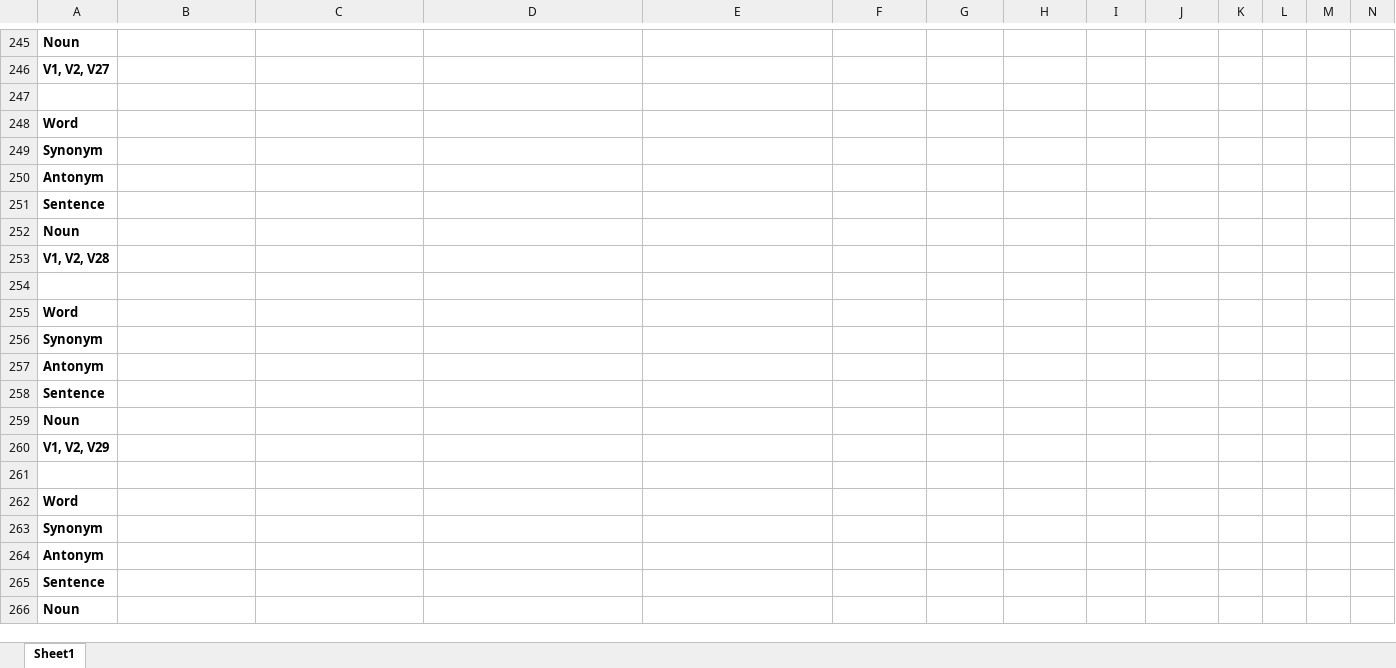
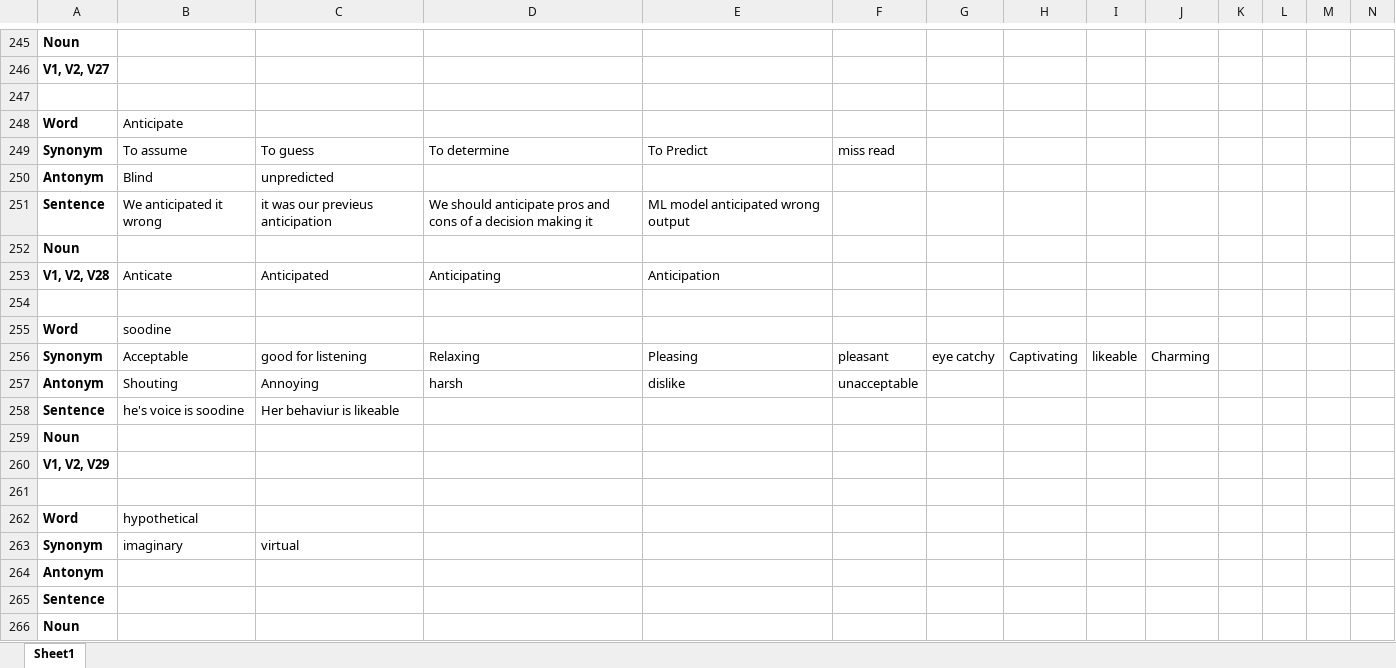
Before and after one commit to Aniketps/Java_Full_Stack_data, an Excel workbook: Soft skills/Words.xlsx, sheet Sheet1, drawn as a sheet; only a part is shown, gaps mark what is left out; values as stored, in another font and other column widths than the file's, no borders; addresses are those after the commit; the diff covers the shown part only; the diff names each change by its address in the sheet, - before the commit and + after, or states it on an @@ line.

```diff
--- a/Soft skills/Words.xlsx (sheet Sheet1)
+++ b/Soft skills/Words.xlsx (sheet Sheet1)
-B248: (empty)
+B248: Anticipate
@@ row 249 moved to row 276: Synonym @@
+row 249: Synonym | To assume | To guess | To determine | To Predict | miss read
-B250: (empty)
+B250: Blind
-C250: (empty)
+C250: unpredicted
@@ row 251 moved to row 278: Sentence @@
@@ row 252 moved to row 279: Noun @@
+row 251: Sentence | We anticipated it wrong | it was our previeus anticipation | We should anticipate pros and cons of a decision making it | ML model anticipated wrong output
-A252: V1, V2, V28
+A252: Noun
-row 253: (empty)
+row 253: V1, V2, V28 | Anticate | Anticipated | Anticipating | Anticipation
+row 254: (empty)
-B255: (empty)
+B255: soodine
@@ row 256 moved to row 289: Synonym @@
@@ row 257 moved to row 277: Antonym @@
+row 256: Synonym | Acceptable | good for listening | Relaxing | Pleasing | pleasant | eye catchy | Captivating | likeable | Charming
+row 257: Antonym | Shouting | Annoying | harsh | dislike | unacceptable
-B258: (empty)
+B258: he's voice is soodine
-C258: (empty)
+C258: Her behaviur is likeable
-B262: (empty)
+B262: hypothetical
-B263: (empty)
+B263: imaginary
-C263: (empty)
+C263: virtual
```
Also changed, not shown: 793 added rows and 2 edited cells elsewhere in this sheet, 4 other files.
